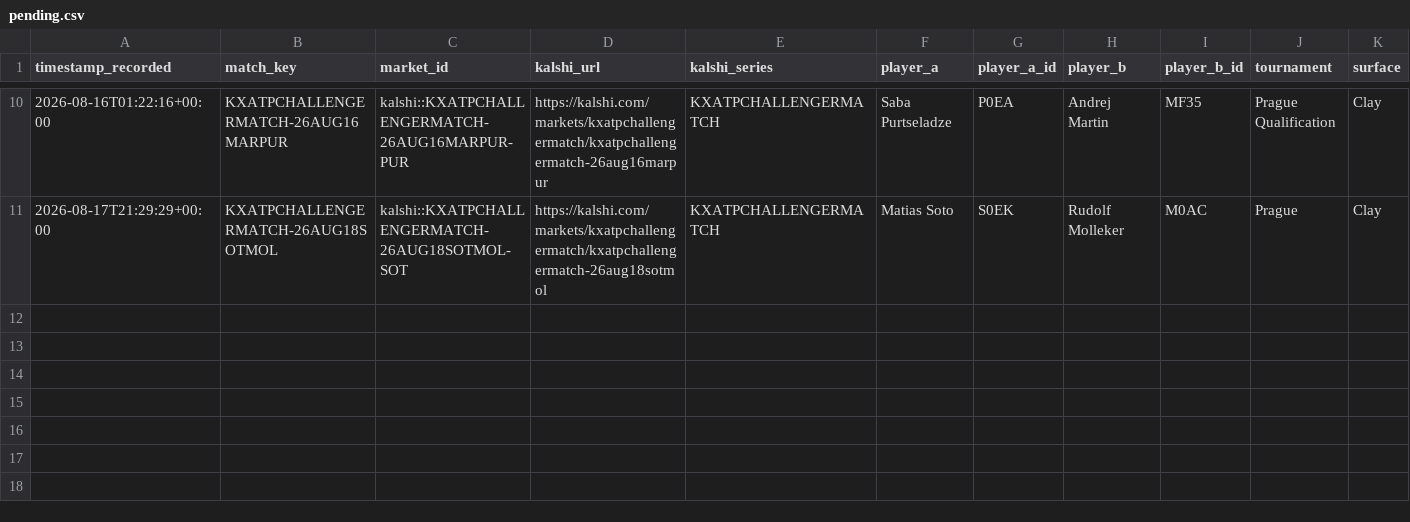
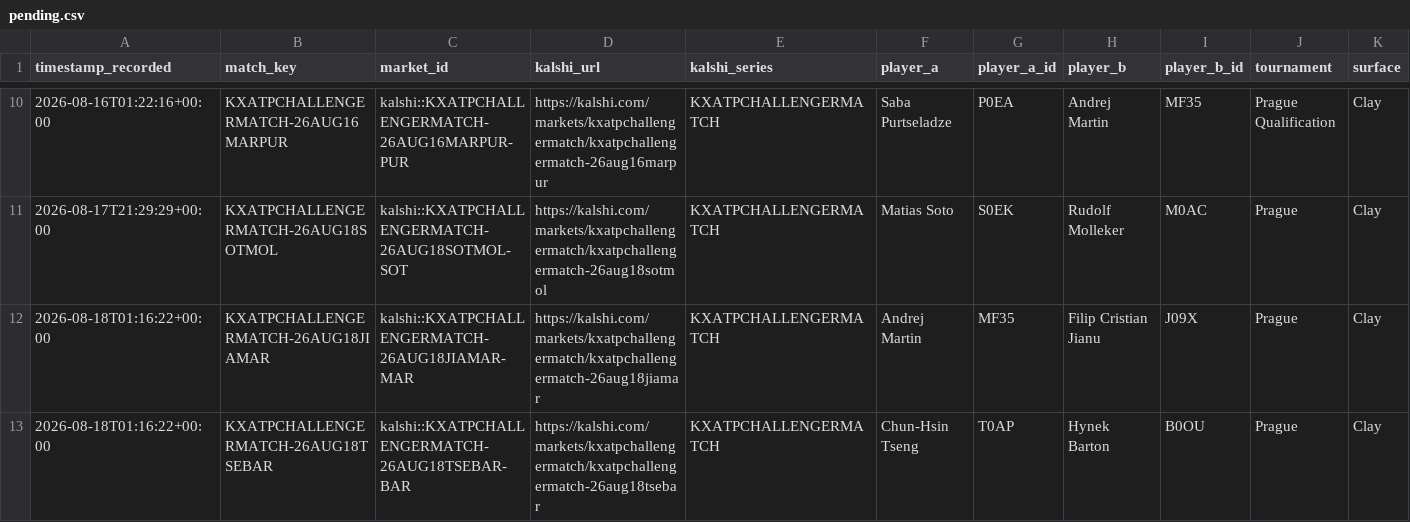
Before and after one commit to TKM6403/tennis-prediction-market, a CSV file: data/paper_trades/pending.csv, drawn as a sheet; only a part is shown, gaps mark what is left out; rows hold the shown columns only; the diff names each change by its address in the sheet, - before the commit and + after, or states it on an @@ line.

Commit message:
auto(paper-trader): 2026-08-18T01:17:27Z scan/settle

```diff
--- a/data/paper_trades/pending.csv
+++ b/data/paper_trades/pending.csv
+row 12: 2026-08-18T01:16:22+00:00 | KXATPCHALLENGERMATCH-26AUG18JIAMAR | kalshi::KXATPCHALLENGERMATCH-26AUG18JIAMAR-MAR | https://kalshi.com/markets/kxatpchallengermatch/kxatpchallengermatch-26aug18jiamar | KXATPCHALLENGERMATCH | Andrej Martin | MF35 | Filip Cristian Jianu | J09X | Prague | Clay
+row 13: 2026-08-18T01:16:22+00:00 | KXATPCHALLENGERMATCH-26AUG18TSEBAR | kalshi::KXATPCHALLENGERMATCH-26AUG18TSEBAR-BAR | https://kalshi.com/markets/kxatpchallengermatch/kxatpchallengermatch-26aug18tsebar | KXATPCHALLENGERMATCH | Chun-Hsin Tseng | T0AP | Hynek Barton | B0OU | Prague | Clay
```
Also changed, not shown: 4 other files.
